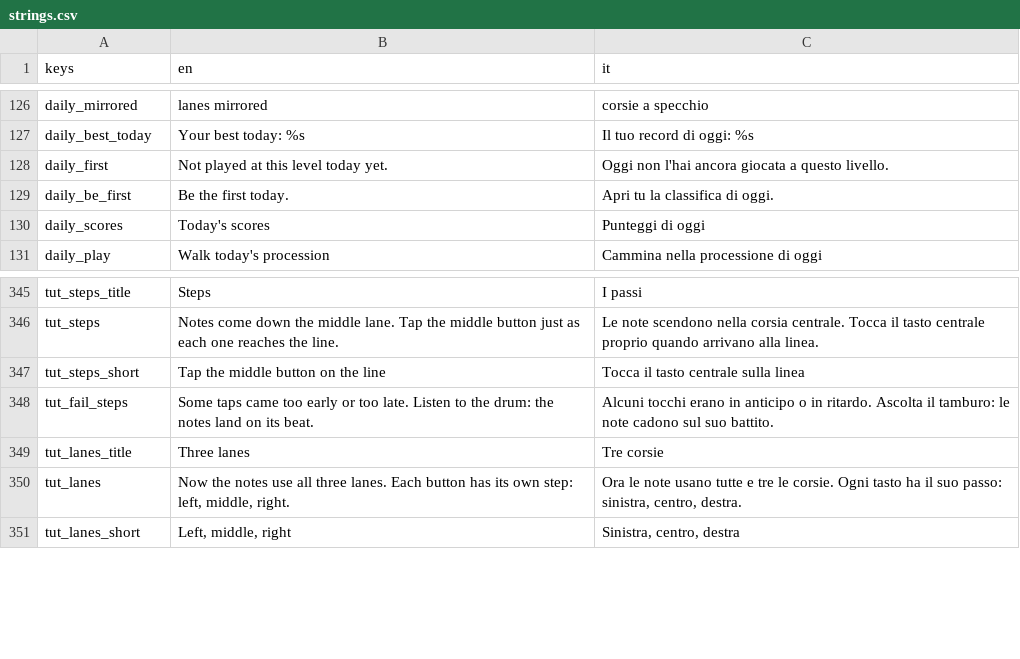
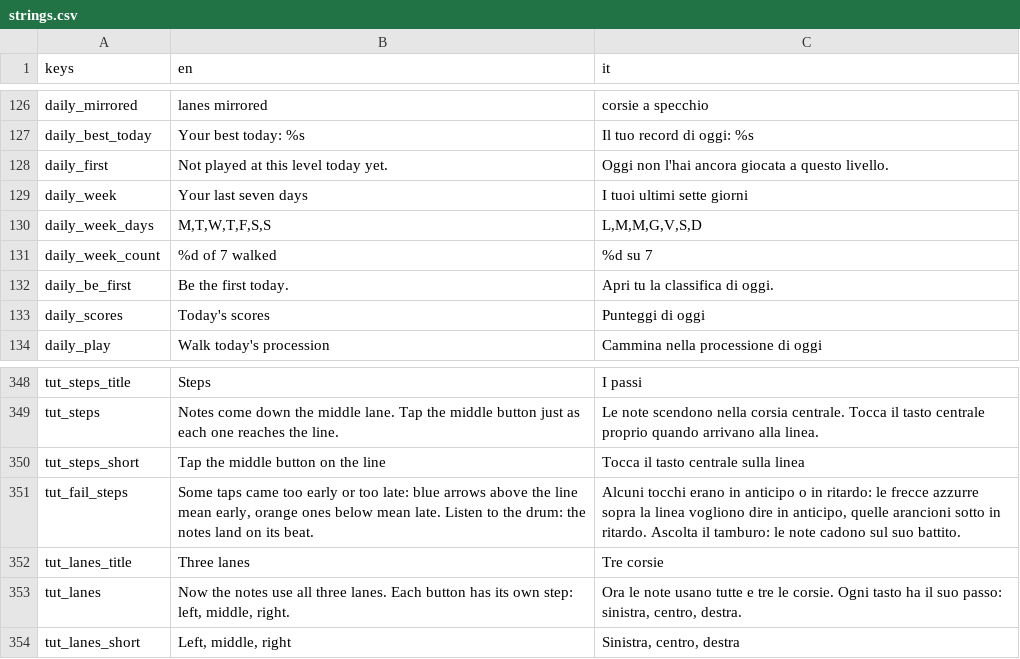
Before and after one commit to icsdaniel/Mamuthones, a CSV file: game/i18n/strings.csv, drawn as a sheet; only a part is shown, gaps mark what is left out.

```diff
--- a/game/i18n/strings.csv
+++ b/game/i18n/strings.csv
@@ -128,2 +128,5 @@ daily_best_today,Your best today: %s,Il tuo record di oggi: %s
 daily_first,Not played at this level today yet.,Oggi non l'hai ancora giocata a questo livello.
+daily_week,Your last seven days,I tuoi ultimi sette giorni
+daily_week_days,"M,T,W,T,F,S,S","L,M,M,G,V,S,D"
+daily_week_count,%d of 7 walked,%d su 7
 daily_be_first,Be the first today.,Apri tu la classifica di oggi.
@@ -347,3 +350,3 @@ tut_steps,Notes come down the middle lane. Tap the middle button just as each on
 tut_steps_short,Tap the middle button on the line,Tocca il tasto centrale sulla linea
-tut_fail_steps,Some taps came too early or too late. Listen to the drum: the notes land on its beat.,Alcuni tocchi erano in anticipo o in ritardo. Ascolta il tamburo: le note cadono sul suo battito.
+tut_fail_steps,"Some taps came too early or too late: blue arrows above the line mean early, orange ones below mean late. Listen to the drum: the notes land on its beat.","Alcuni tocchi erano in anticipo o in ritardo: le frecce azzurre sopra la linea vogliono dire in anticipo, quelle arancioni sotto in ritardo. Ascolta il tamburo: le note cadono sul suo battito."
 tut_lanes_title,Three lanes,Tre corsie
```
Also changed, not shown: 43 other files.
